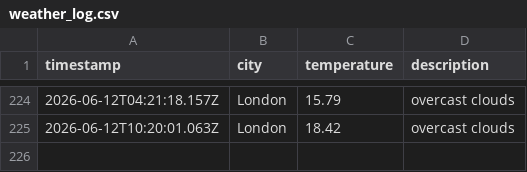
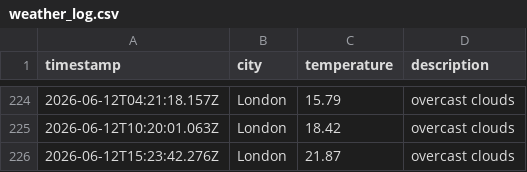
Before and after one commit to ArshaanSindhwani/weather-ops, a CSV file: data/weather_log.csv, drawn as a sheet; only a part is shown, gaps mark what is left out; the diff names each change by its address in the sheet, - before the commit and + after, or states it on an @@ line.

```diff
--- a/data/weather_log.csv
+++ b/data/weather_log.csv
+row 226: 2026-06-12T15:23:42.276Z | London | 21.87 | overcast clouds
```
Also changed, not shown: 1 other file.
